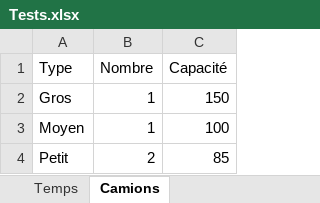
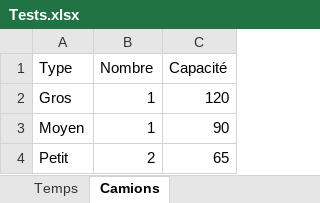
Before and after one commit to LABOI51/TP2_SIAD_equipe7, an Excel workbook: Tests.xlsx, sheet Camions, drawn as a sheet; values as stored, in another font and other column widths than the file's, no borders; the diff names each change by its address in the sheet, - before the commit and + after, or states it on an @@ line.

```diff
--- a/Tests.xlsx (sheet Camions)
+++ b/Tests.xlsx (sheet Camions)
-C2 (Capacité): 150
+C2 (Capacité): 120
-C3 (Capacité): 100
+C3 (Capacité): 90
-C4 (Capacité): 85
+C4 (Capacité): 65
```
Also changed, not shown: 4 other files.
